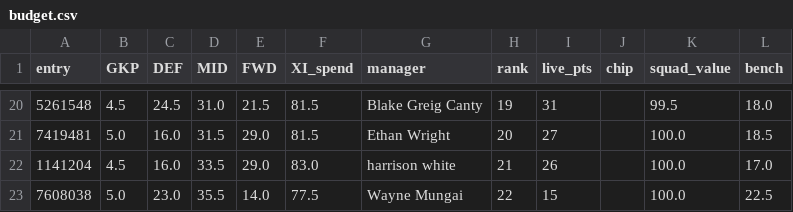
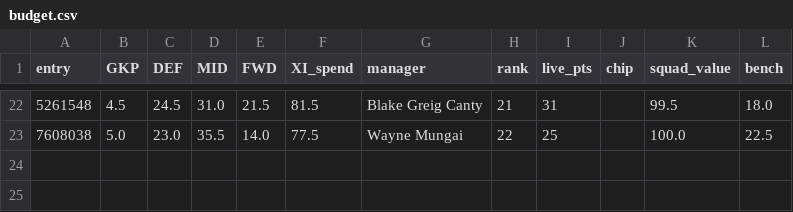
Before and after one commit to djaypandya/fpl-retrospective-codex-starter, a CSV file: outputs/league_14074_gw1/budget.csv, drawn as a sheet; only a part is shown, gaps mark what is left out; the diff covers the shown part only.

```diff
--- a/outputs/league_14074_gw1/budget.csv
+++ b/outputs/league_14074_gw1/budget.csv
@@ -20,4 +22,2 @@ entry,GKP,DEF,MID,FWD,XI_spend,manager,rank,live_pts,chip,squad_value,bench
-5261548,4.5,24.5,31.0,21.5,81.5,Blake Greig Canty,19,31,,99.5,18.0
-7419481,5.0,16.0,31.5,29.0,81.5,Ethan Wright,20,27,,100.0,18.5
-1141204,4.5,16.0,33.5,29.0,83.0,harrison white,21,26,,100.0,17.0
-7608038,5.0,23.0,35.5,14.0,77.5,Wayne Mungai,22,15,,100.0,22.5
+5261548,4.5,24.5,31.0,21.5,81.5,Blake Greig Canty,21,31,,99.5,18.0
+7608038,5.0,23.0,35.5,14.0,77.5,Wayne Mungai,22,25,,100.0,22.5
```
Also changed, not shown: 8 added rows, 6 removed rows and 18 edited cells elsewhere in this file, outputs/league_14074_gw1/exposure.csv, outputs/league_14074_gw1/history.csv, 6 other files.
